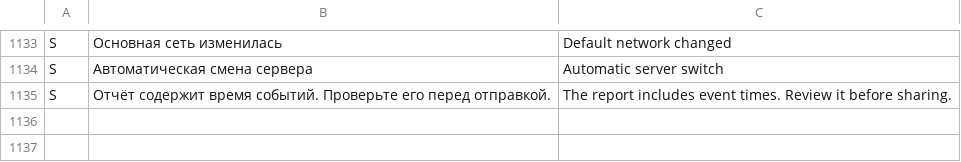
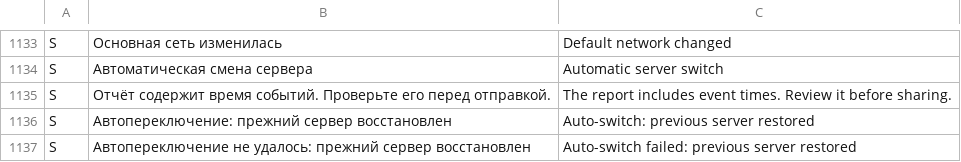
Before and after one commit to lolokeksu09/Vitrum, a TSV file: app/src/main/res/raw/i18n_en.tsv, drawn as a sheet; only a part is shown, gaps mark what is left out.

Commit message:
fix: recover automatic server switches with verified rollback

```diff
--- a/app/src/main/res/raw/i18n_en.tsv
+++ b/app/src/main/res/raw/i18n_en.tsv
@@ -1135 +1135,3 @@ S	Автоматическая смена сервера	Automatic server switch
 S	Отчёт содержит время событий. Проверьте его перед отправкой.	The report includes event times. Review it before sharing.
+S	Автопереключение: прежний сервер восстановлен	Auto-switch: previous server restored
+S	Автопереключение не удалось: прежний сервер восстановлен	Auto-switch failed: previous server restored
```
Also changed, not shown: 13 other files.
